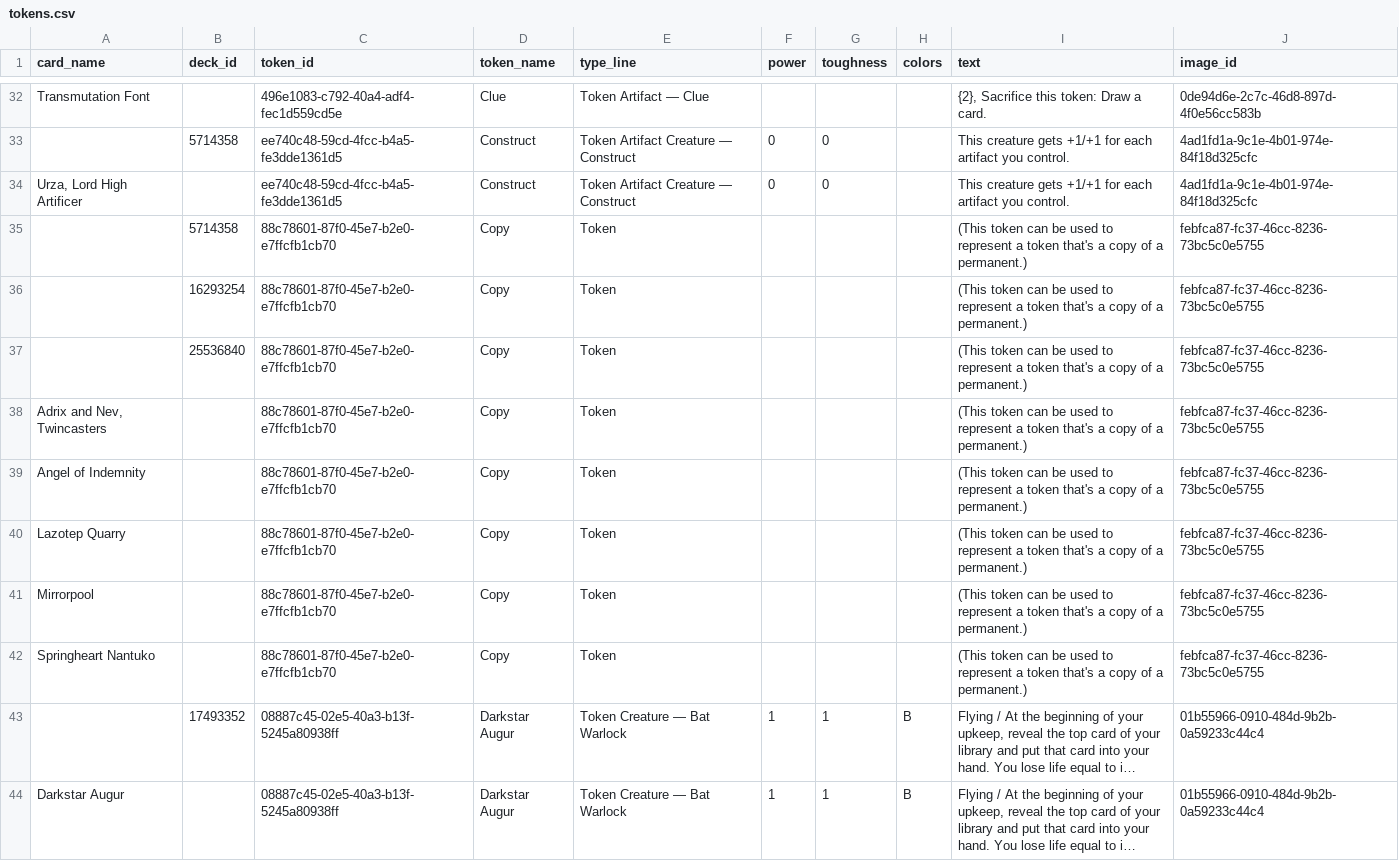
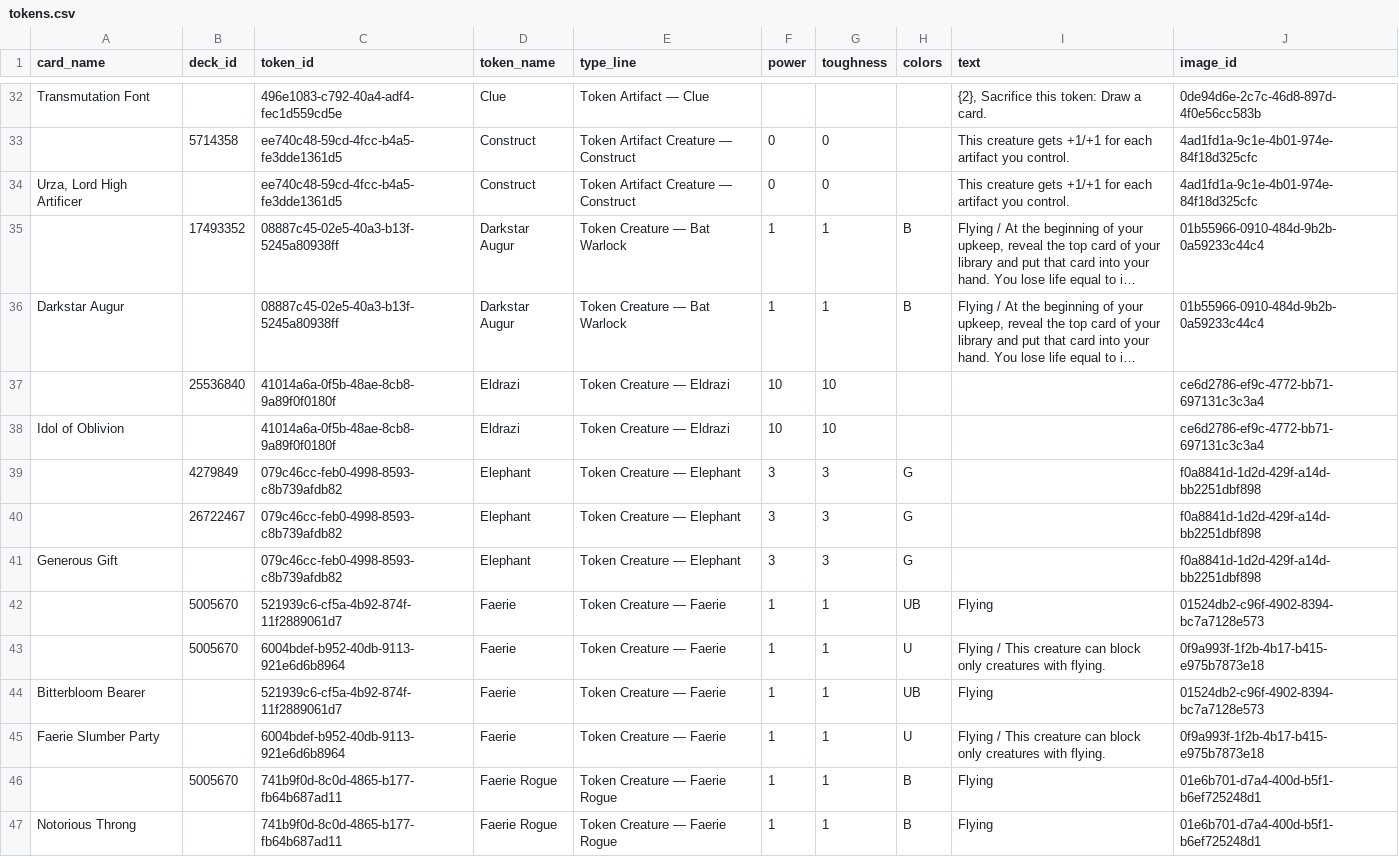
Before and after one commit to jimna-h/archidekt-snapshot, a CSV file: data/tokens.csv, drawn as a sheet; only a part is shown, gaps mark what is left out; the shorter side is filled out with more unchanged rows; long unchanged cells end in …; the diff names each change by its address in the sheet, - before the commit and + after, or states it on an @@ line.

```diff
--- a/data/tokens.csv
+++ b/data/tokens.csv
-row 35:  | 5714358 | 88c78601-87f0-45e7-b2e0-e7ffcfb1cb70 | Copy | Token |  |  |  | (This token can be used to represent a token that's a copy of a permanent.) | febfca87-fc37-46cc-8236-73bc5c0e5755
-row 36:  | 16293254 | 88c78601-87f0-45e7-b2e0-e7ffcfb1cb70 | Copy | Token |  |  |  | (This token can be used to represent a token that's a copy of a permanent.) | febfca87-fc37-46cc-8236-73bc5c0e5755
-row 37:  | 25536840 | 88c78601-87f0-45e7-b2e0-e7ffcfb1cb70 | Copy | Token |  |  |  | (This token can be used to represent a token that's a copy of a permanent.) | febfca87-fc37-46cc-8236-73bc5c0e5755
-row 38: Adrix and Nev, Twincasters |  | 88c78601-87f0-45e7-b2e0-e7ffcfb1cb70 | Copy | Token |  |  |  | (This token can be used to represent a token that's a copy of a permanent.) | febfca87-fc37-46cc-8236-73bc5c0e5755
-row 39: Angel of Indemnity |  | 88c78601-87f0-45e7-b2e0-e7ffcfb1cb70 | Copy | Token |  |  |  | (This token can be used to represent a token that's a copy of a permanent.) | febfca87-fc37-46cc-8236-73bc5c0e5755
-row 40: Lazotep Quarry |  | 88c78601-87f0-45e7-b2e0-e7ffcfb1cb70 | Copy | Token |  |  |  | (This token can be used to represent a token that's a copy of a permanent.) | febfca87-fc37-46cc-8236-73bc5c0e5755
-row 41: Mirrorpool |  | 88c78601-87f0-45e7-b2e0-e7ffcfb1cb70 | Copy | Token |  |  |  | (This token can be used to represent a token that's a copy of a permanent.) | febfca87-fc37-46cc-8236-73bc5c0e5755
-row 42: Springheart Nantuko |  | 88c78601-87f0-45e7-b2e0-e7ffcfb1cb70 | Copy | Token |  |  |  | (This token can be used to represent a token that's a copy of a permanent.) | febfca87-fc37-46cc-8236-73bc5c0e5755
```
